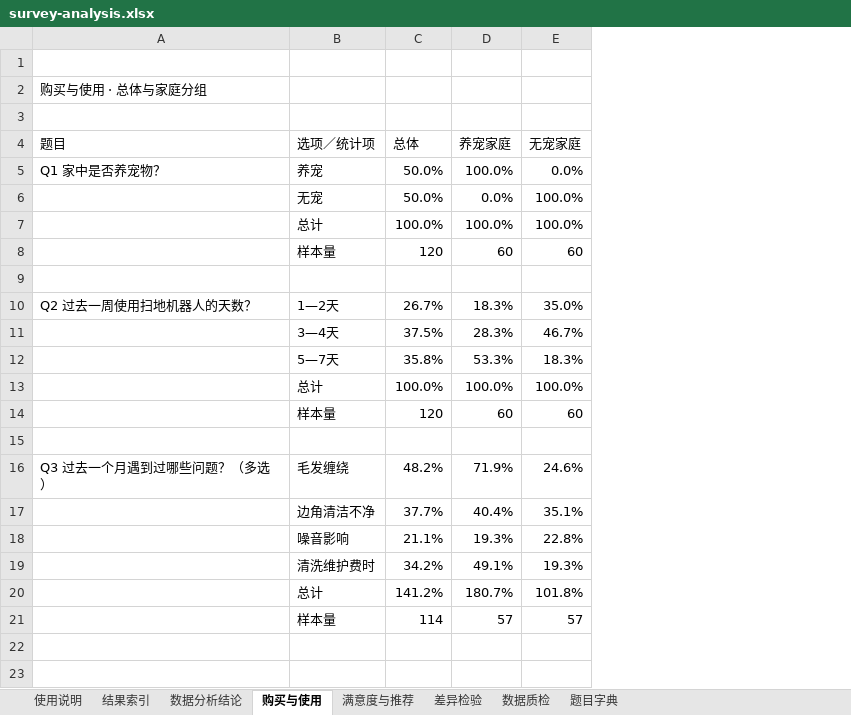
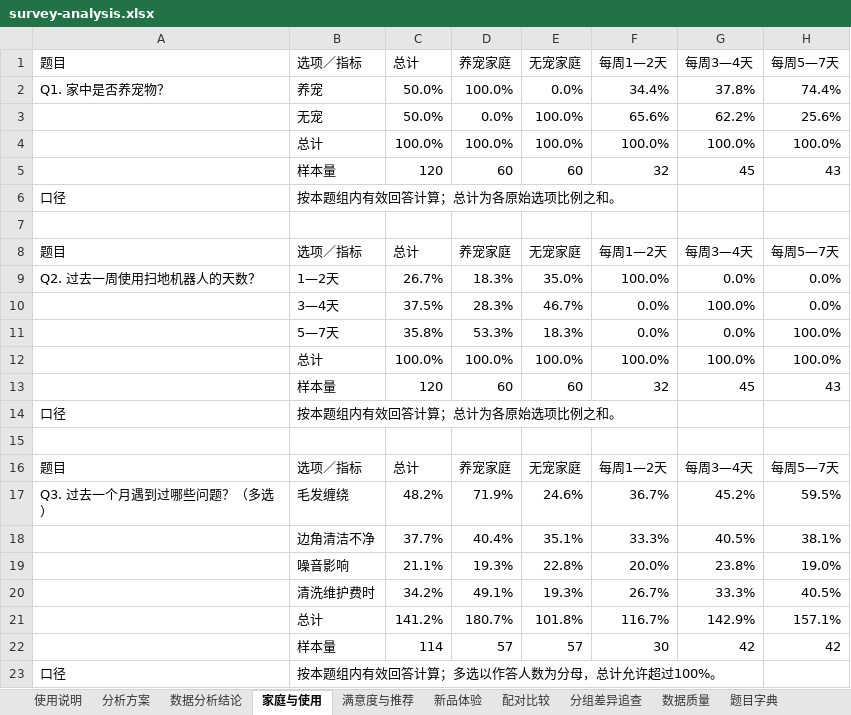
Before and after one commit to hexiaofeier/hehe-survey-analysis-workbook, an Excel workbook: examples/robot-vacuum/survey-analysis.xlsx, sheet 家庭与使用, drawn as a sheet; values as stored, in another font and other column widths than the file's, no cell formats; removed rows and columns are numbered as before the commit, all else as after; the diff names each change by its address in the sheet, - before the commit and + after, or states it on an @@ line.

```diff
--- a/examples/robot-vacuum/survey-analysis.xlsx (sheet 家庭与使用)
+++ b/examples/robot-vacuum/survey-analysis.xlsx (sheet 家庭与使用)
-sheet tab: 结果索引
+sheet tab: 分析方案
-sheet tab: 购买与使用
+sheet tab: 家庭与使用
-sheet tab: 差异检验
+sheet tab: 新品体验
-sheet tab: 数据质检
+sheet tab: 配对比较
+sheet tab: 分组差异追查
+sheet tab: 数据质量
+column F (每周1—2天), rows 2-5: 34.4% | 65.6% | 100.0% | 32; rows 9-13: 100.0% | 0.0% | 0.0% | 100.0% | 32; rows 17-22: 36.7% | 33.3% | 20.0% | 26.7% | 116.7% | 30
+column G (每周3—4天), rows 2-5: 37.8% | 62.2% | 100.0% | 45; rows 9-13: 0.0% | 100.0% | 0.0% | 100.0% | 45; rows 17-22: 45.2% | 40.5% | 23.8% | 33.3% | 142.9% | 42
+column H (每周5—7天), rows 2-5: 74.4% | 25.6% | 100.0% | 43; rows 9-13: 0.0% | 0.0% | 100.0% | 100.0% | 43; rows 17-22: 59.5% | 38.1% | 19.0% | 40.5% | 157.1% | 42
-row 1: (empty)
-row 2: 购买与使用 · 总体与家庭分组
-row 3: (empty)
-B1: 选项／统计项
+B1: 选项／指标
-C1: 总体
+C1: 总计
-A2 (题目): Q1 家中是否养宠物？
+A2 (题目): Q1. 家中是否养宠物？
+row 6: 口径 | 按本题组内有效回答计算；总计为各原始选项比例之和。
+row 8: 题目 | 选项／指标 | 总计 | 养宠家庭 | 无宠家庭 | 每周1—2天 | 每周3—4天 | 每周5—7天
-A9 (题目): Q2 过去一周使用扫地机器人的天数？
+A9 (题目): Q2. 过去一周使用扫地机器人的天数？
+row 14: 口径 | 按本题组内有效回答计算；总计为各原始选项比例之和。
+row 16: 题目 | 选项／指标 | 总计 | 养宠家庭 | 无宠家庭 | 每周1—2天 | 每周3—4天 | 每周5—7天
-A17 (题目): Q3 过去一个月遇到过哪些问题？（多选）
+A17 (题目): Q3. 过去一个月遇到过哪些问题？（多选）
+row 23: 口径 | 按本题组内有效回答计算；多选以作答人数为分母，总计允许超过100%。
```
Also changed, not shown: sheet 分析方案, sheet 新品体验, sheet 满意度与推荐, sheet 配对比较, sheet 使用说明, sheet 题目字典, 1 more sheet, cell formats, formulas that keep their value, 26 other files.
